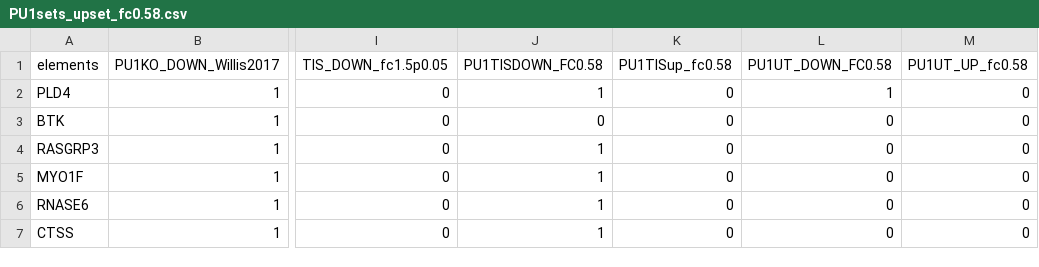
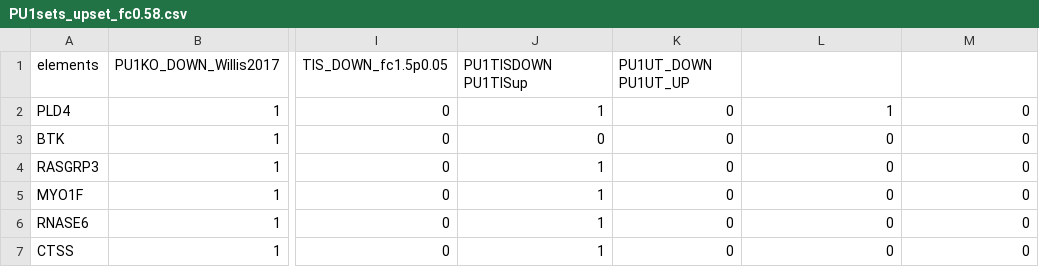
Before and after one commit to quickaccessfor/projectrnaseqanalysis, a CSV file: PU1sets_upset_fc0.58.csv, drawn as a sheet; only a part is shown, gaps mark what is left out; the diff names each change by its address in the sheet, - before the commit and + after, or states it on an @@ line.

Commit message:
Update PU1sets_upset_fc0.58.csv

```diff
--- a/PU1sets_upset_fc0.58.csv
+++ b/PU1sets_upset_fc0.58.csv
-J1: PU1TISDOWN_FC0.58
+J1: PU1TISDOWN PU1TISup
-K1: PU1TISup_fc0.58
+K1: PU1UT_DOWN PU1UT_UP
-L1: PU1UT_DOWN_FC0.58
+L1: (empty)
-M1: PU1UT_UP_fc0.58
+M1: (empty)
```
